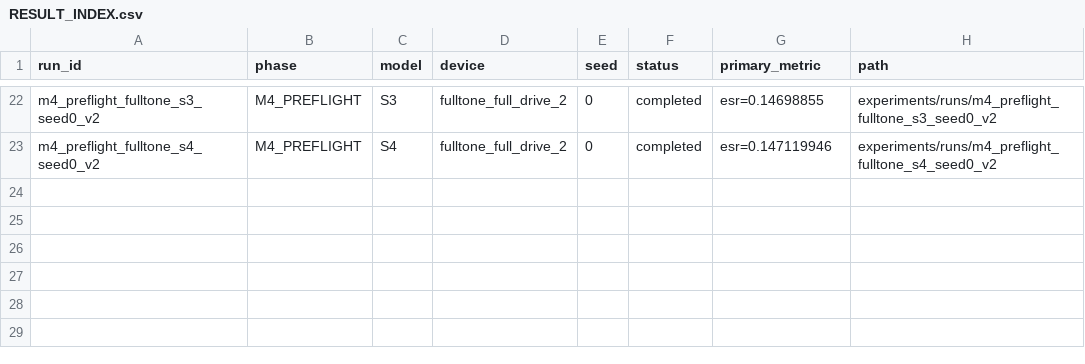
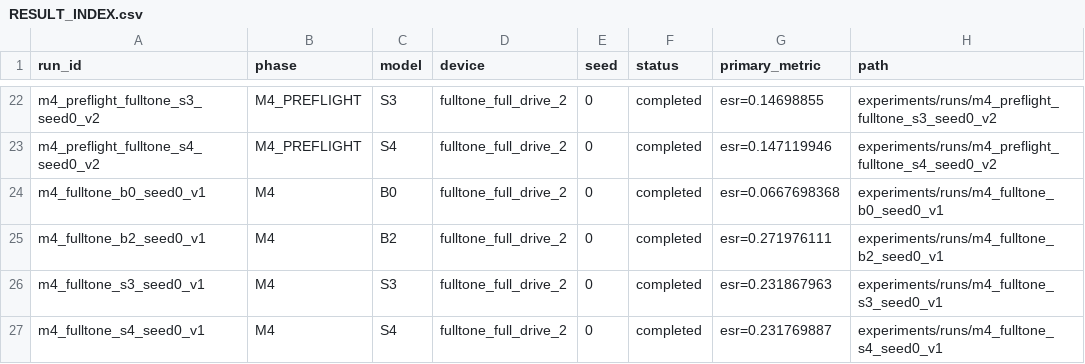
Before and after one commit to ALavault/neural_amp, a CSV file: .codex_campaign/RESULT_INDEX.csv, drawn as a sheet; only a part is shown, gaps mark what is left out; the diff names each change by its address in the sheet, - before the commit and + after, or states it on an @@ line.

```diff
--- a/.codex_campaign/RESULT_INDEX.csv
+++ b/.codex_campaign/RESULT_INDEX.csv
+row 24: m4_fulltone_b0_seed0_v1 | M4 | B0 | fulltone_full_drive_2 | 0 | completed | esr=0.0667698368 | experiments/runs/m4_fulltone_b0_seed0_v1
+row 25: m4_fulltone_b2_seed0_v1 | M4 | B2 | fulltone_full_drive_2 | 0 | completed | esr=0.271976111 | experiments/runs/m4_fulltone_b2_seed0_v1
+row 26: m4_fulltone_s3_seed0_v1 | M4 | S3 | fulltone_full_drive_2 | 0 | completed | esr=0.231867963 | experiments/runs/m4_fulltone_s3_seed0_v1
+row 27: m4_fulltone_s4_seed0_v1 | M4 | S4 | fulltone_full_drive_2 | 0 | completed | esr=0.231769887 | experiments/runs/m4_fulltone_s4_seed0_v1
```
Also changed, not shown: 56 other files.
